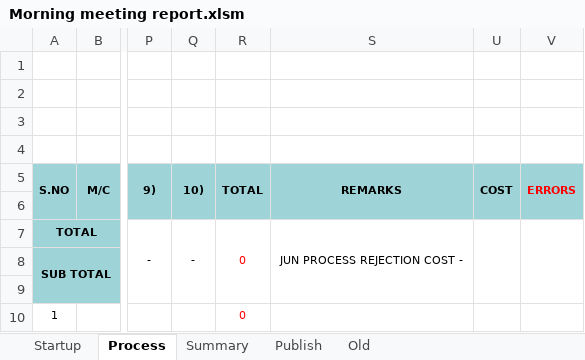
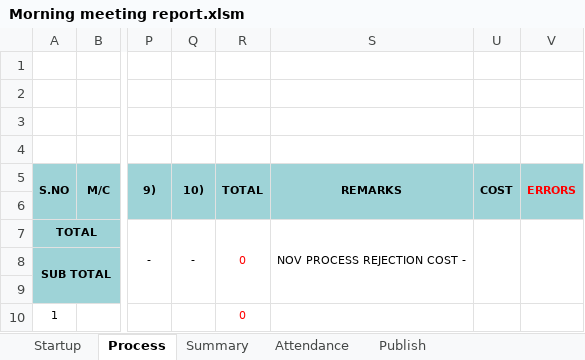
Before and after one commit to Dhamo2005/TOPRUN, an Excel workbook: Morning meeting report.xlsm, sheet Process, drawn as a sheet; only a part is shown, gaps mark what is left out; values as stored, in another font and other column widths than the file's, no borders; charts and pictures not drawn; the diff names each change by its address in the sheet, - before the commit and + after, or states it on an @@ line.

```diff
--- a/Morning meeting report.xlsm (sheet Process)
+++ b/Morning meeting report.xlsm (sheet Process)
@@ sheet tab hidden: Old @@
+sheet tab: Attendance
-S7: JUN PROCESS REJECTION COST -
+S7: NOV PROCESS REJECTION COST -
```
Also changed, not shown: sheet Publish, sheet Summary, sheet Startup, charts or pictures.
